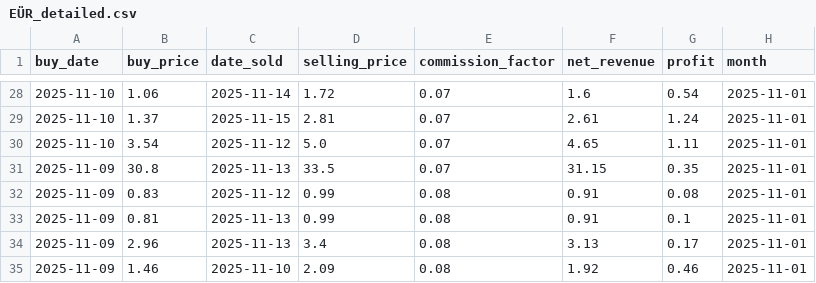
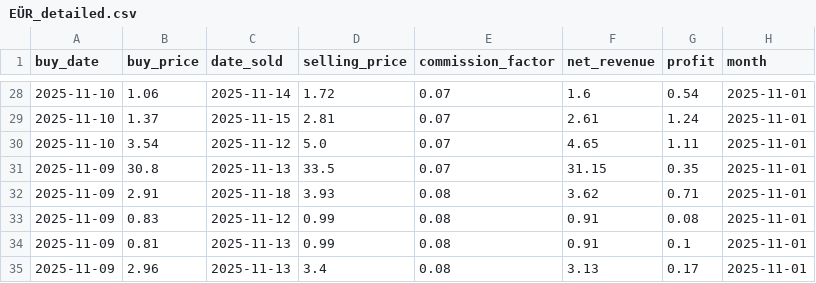
Before and after one commit to enesx44/skinbaron-trading-bot-v3, a CSV file: generated_files/analytics/EÜR_detailed.csv, drawn as a sheet; only a part is shown, gaps mark what is left out; the shorter side is filled out with more unchanged rows; the diff names each change by its address in the sheet, - before the commit and + after, or states it on an @@ line.

```diff
--- a/generated_files/analytics/EÜR_detailed.csv
+++ b/generated_files/analytics/EÜR_detailed.csv
+row 32: 2025-11-09 | 2.91 | 2025-11-18 | 3.93 | 0.08 | 3.62 | 0.71 | 2025-11-01
```
Also changed, not shown: generated_files/analytics/available_offers_sorted_by_buy_date.csv, generated_files/analytics/available_offers_sorted_by_profit.csv, 14 other files.
